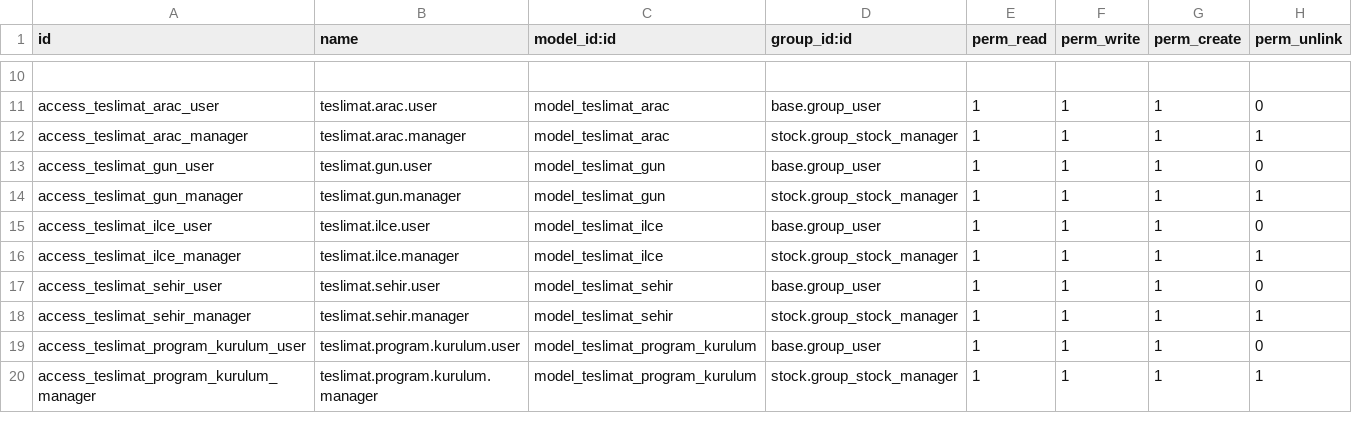
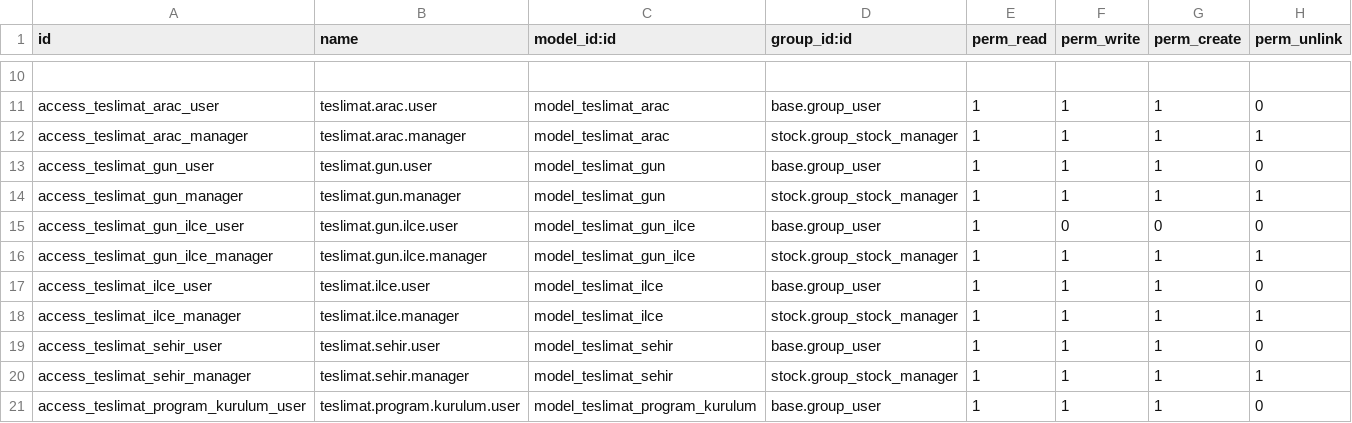
Before and after one commit to toftamars/Teslimat_Planlama, a CSV file: teslimat_planlama/security/ir.model.access.csv, drawn as a sheet; only a part is shown, gaps mark what is left out; the shorter side is filled out with more unchanged rows; the diff names each change by its address in the sheet, - before the commit and + after, or states it on an @@ line.

Commit message:
fix: Normal kullanıcılara teslimat.gun.ilce okuma izni verildi
- Sorgu için gerekli model okuma yetkisi eklendi; manager için tam yetki

```diff
--- a/teslimat_planlama/security/ir.model.access.csv
+++ b/teslimat_planlama/security/ir.model.access.csv
+row 15: access_teslimat_gun_ilce_user | teslimat.gun.ilce.user | model_teslimat_gun_ilce | base.group_user | 1 | 0 | 0 | 0
+row 16: access_teslimat_gun_ilce_manager | teslimat.gun.ilce.manager | model_teslimat_gun_ilce | stock.group_stock_manager | 1 | 1 | 1 | 1
```
